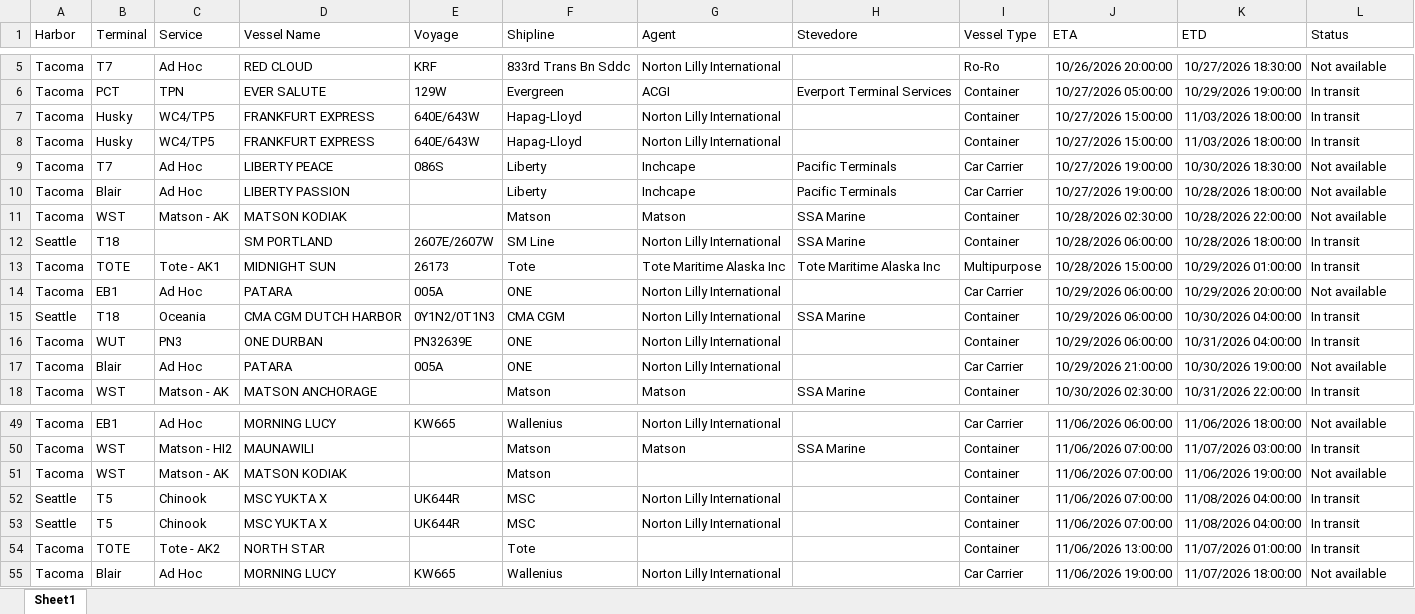
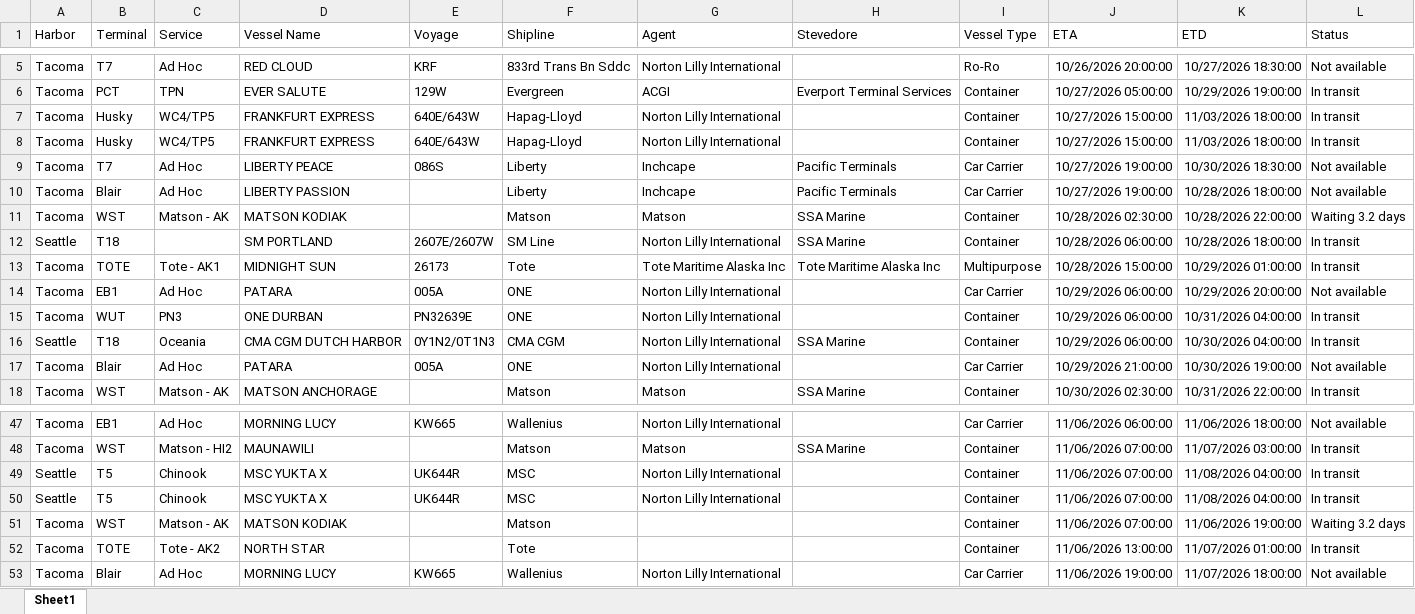
Before and after one commit to TheJoe1990/Ilwu, an Excel workbook: data/vessels/2026-10-27.xlsx, sheet Sheet1, drawn as a sheet; only a part is shown, gaps mark what is left out; values as stored, in another font and other column widths than the file's, no borders; table styles not drawn; removed rows and columns are numbered as before the commit, all else as after; the diff covers the shown part only; the diff names each change by its address in the sheet, - before the commit and + after, or states it on an @@ line.

```diff
--- a/data/vessels/2026-10-27.xlsx (sheet Sheet1)
+++ b/data/vessels/2026-10-27.xlsx (sheet Sheet1)
-L11 (Status): Not available
+L11 (Status): Waiting 3.2 days
@@ row 16 moved to row 15: Tacoma @@
-row 51: Tacoma | WST | Matson - AK | MATSON KODIAK |  | Matson |  |  | Container | 11/06/2026 07:00:00 | 11/06/2026 19:00:00 | Not available
+row 51: Tacoma | WST | Matson - AK | MATSON KODIAK |  | Matson |  |  | Container | 11/06/2026 07:00:00 | 11/06/2026 19:00:00 | Waiting 3.2 days
```
Also changed, not shown: 1 added row, 4 removed rows, 2 moved rows and 1 edited cell elsewhere in this sheet, 2 other files.
